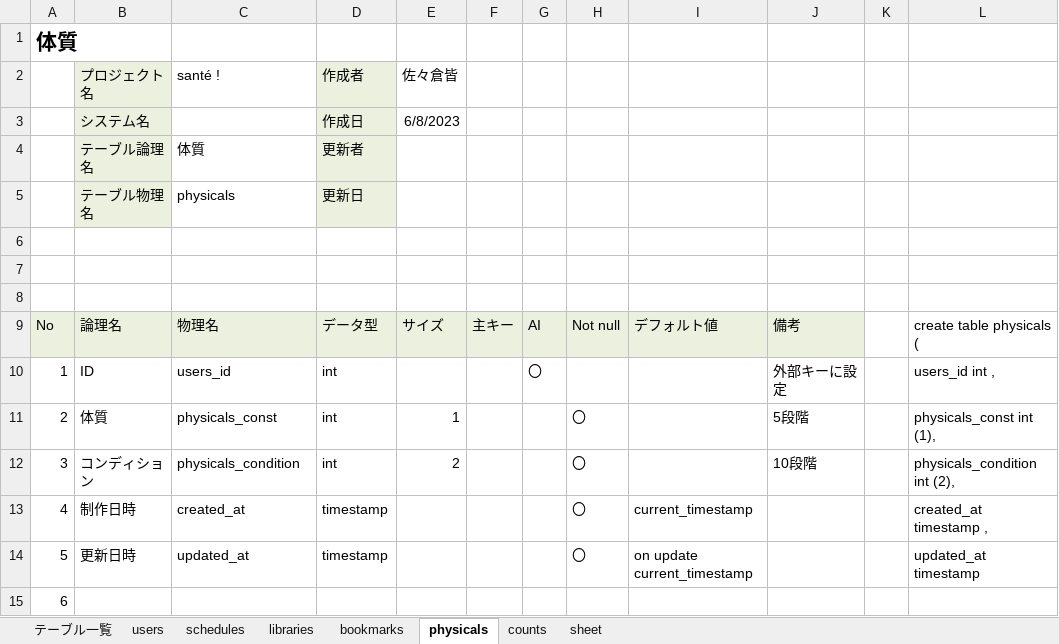
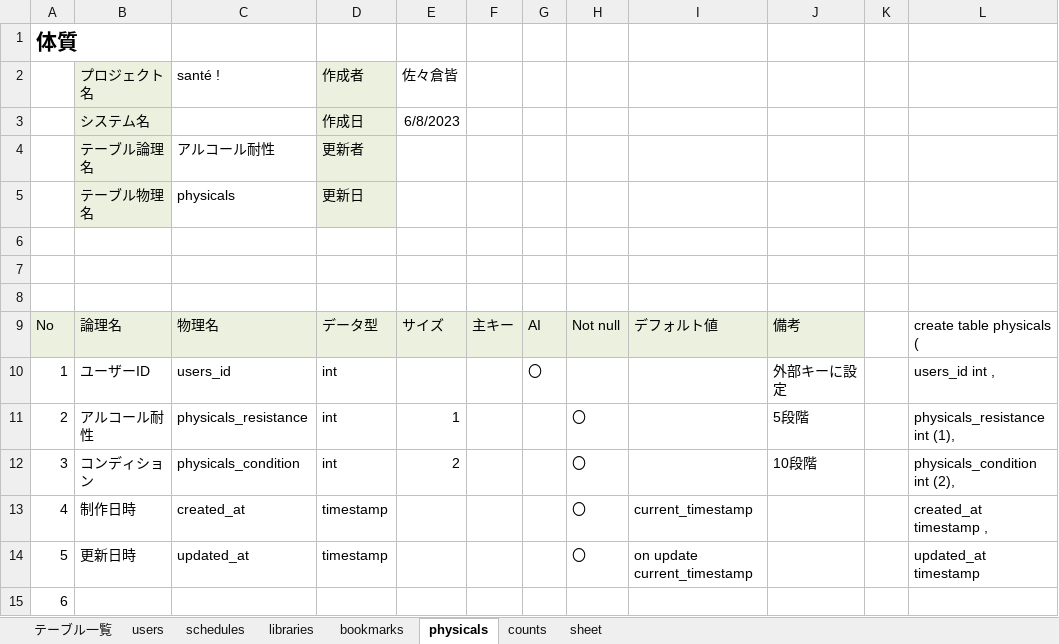
Before and after one commit to dojo2023/B-5, an Excel workbook: doc/04_DB定義書_美酒乱-Michelin-.xlsx, sheet physicals, drawn as a sheet; only a part is shown; values as stored, in another font and other column widths than the file's, no borders; the diff names each change by its address in the sheet, - before the commit and + after, or states it on an @@ line.

```diff
--- a/doc/04_DB定義書_美酒乱-Michelin-.xlsx (sheet physicals)
+++ b/doc/04_DB定義書_美酒乱-Michelin-.xlsx (sheet physicals)
-C4 (santé !): 体質
+C4 (santé !): アルコール耐性
-B10 (プロジェクト名): ID
+B10 (プロジェクト名): ユーザーID
-B11 (プロジェクト名): 体質
+B11 (プロジェクト名): アルコール耐性
-C11 (santé !): physicals_const
+C11 (santé !): physicals_resistance
-L11: physicals_const int (1),
+L11: physicals_resistance int (1),
```
Also changed, not shown: sheet counts, sheet テーブル一覧, sheet bookmarks, sheet schedules, sheet users.
